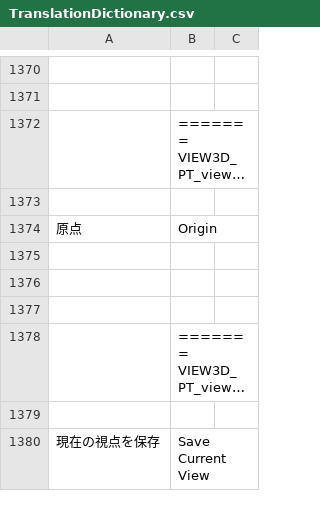
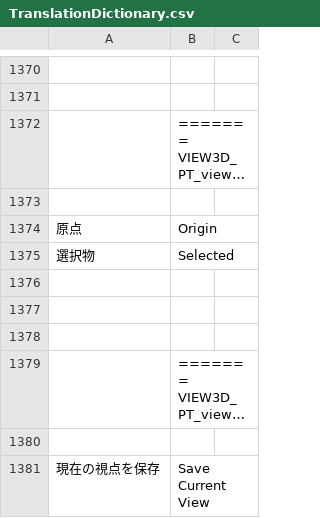
Before and after one commit to bookyakuno/Blender-Scramble-Addon, a CSV file: TranslationDictionary.csv, drawn as a sheet; only a part is shown, gaps mark what is left out; long unchanged cells end in ….

Commit message:
抜け修正：TranslationDictionary
・誤って削除されていたものを復活
「選択物」

```diff
--- a/TranslationDictionary.csv
+++ b/TranslationDictionary.csv
@@ -1374,2 +1374,3 @@
 "原点","Origin"
+"選択物","Selected"
 
```
